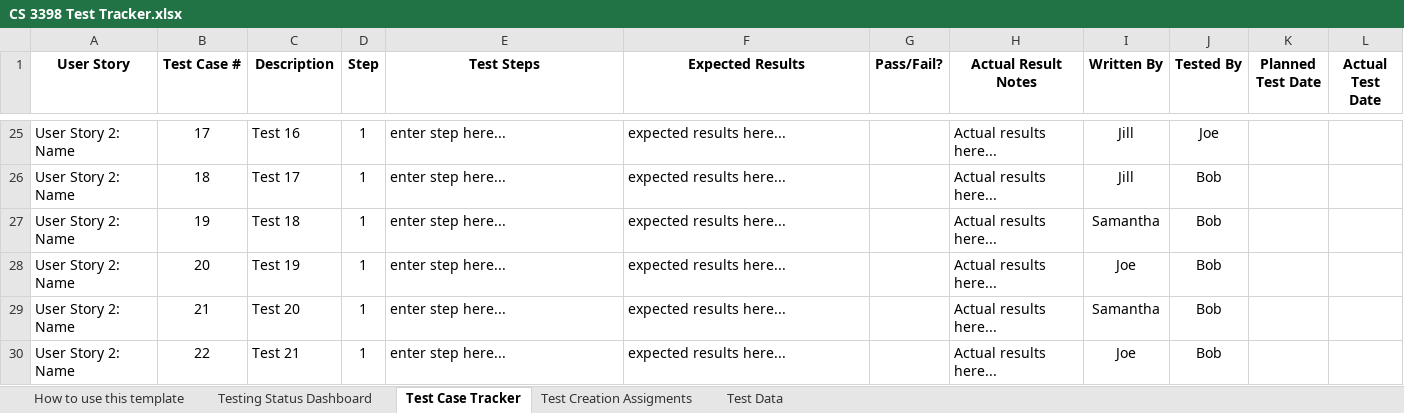
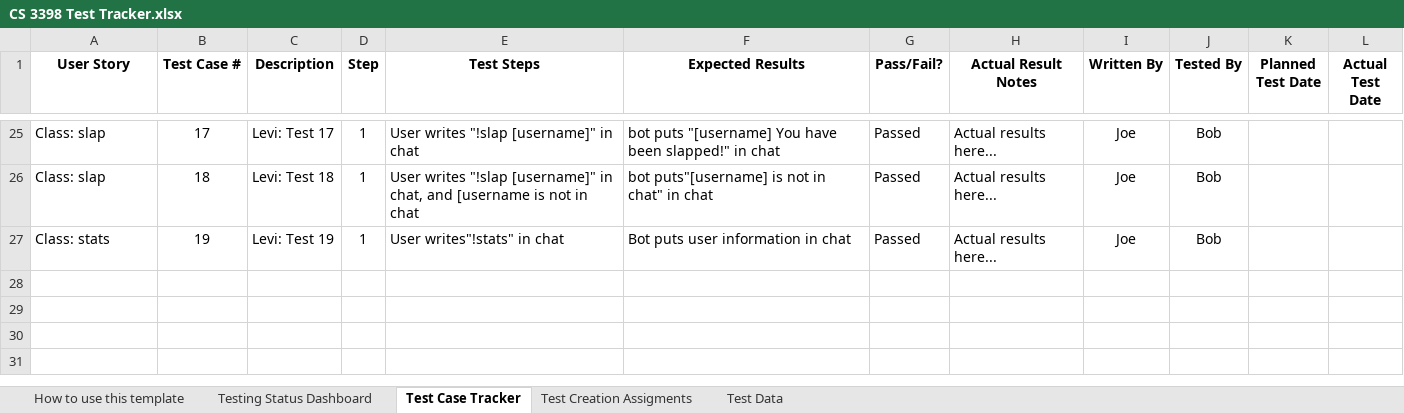
Before and after one commit to CS3398-Miranda-Cosgroves/GetRichTwitch, an Excel workbook: Homework Assignments/a15/CS 3398 Test Tracker.xlsx, sheet Test Case Tracker, drawn as a sheet; only a part is shown, gaps mark what is left out; values as stored, in another font and other column widths than the file's, no borders; removed rows and columns are numbered as before the commit, all else as after; the diff covers the shown part only; the diff names each change by its address in the sheet, - before the commit and + after, or states it on an @@ line.

```diff
--- a/Homework Assignments/a15/CS 3398 Test Tracker.xlsx (sheet Test Case Tracker)
+++ b/Homework Assignments/a15/CS 3398 Test Tracker.xlsx (sheet Test Case Tracker)
-A25:A26 (User Story): User Story 2: Name
+A25:A26 (User Story): Class: slap
-C25 (Description): Test 16
+C25 (Description): Levi: Test 17
-E25 (Test Steps): enter step here...
+E25 (Test Steps): User writes "!slap [username]" in chat
-F25 (Expected Results): expected results here...
+F25 (Expected Results): bot puts "[username] You have been slapped!" in chat
-G25:G27 (Pass/Fail?): (empty)
+G25:G27 (Pass/Fail?): Passed
-I25:I26 (Written By): Jill
+I25:I26 (Written By): Joe
-J25 (Tested By): Joe
+J25 (Tested By): Bob
-C26 (Description): Test 17
+C26 (Description): Levi: Test 18
-E26 (Test Steps): enter step here...
+E26 (Test Steps): User writes "!slap [username]" in chat, and [username is not in chat
-F26 (Expected Results): expected results here...
+F26 (Expected Results): bot puts"[username] is not in chat" in chat
-A27 (User Story): User Story 2: Name
+A27 (User Story): Class: stats
-C27 (Description): Test 18
+C27 (Description): Levi: Test 19
-E27 (Test Steps): enter step here...
+E27 (Test Steps): User writes"!stats" in chat
-F27 (Expected Results): expected results here...
+F27 (Expected Results): Bot puts user information in chat
-I27 (Written By): Samantha
+I27 (Written By): Joe
-row 28: User Story 2: Name | 20 | Test 19 | 1 | enter step here... | expected results here... |  | Actual results here... | Joe | Bob
-row 29: User Story 2: Name | 21 | Test 20 | 1 | enter step here... | expected results here... |  | Actual results here... | Samantha | Bob
-row 30: User Story 2: Name | 22 | Test 21 | 1 | enter step here... | expected results here... |  | Actual results here... | Joe | Bob
```
Also changed, not shown: 6 added rows, 6 removed rows and 54 edited cells elsewhere in this sheet, sheet How to use this template, sheet Testing Status Dashboard.
